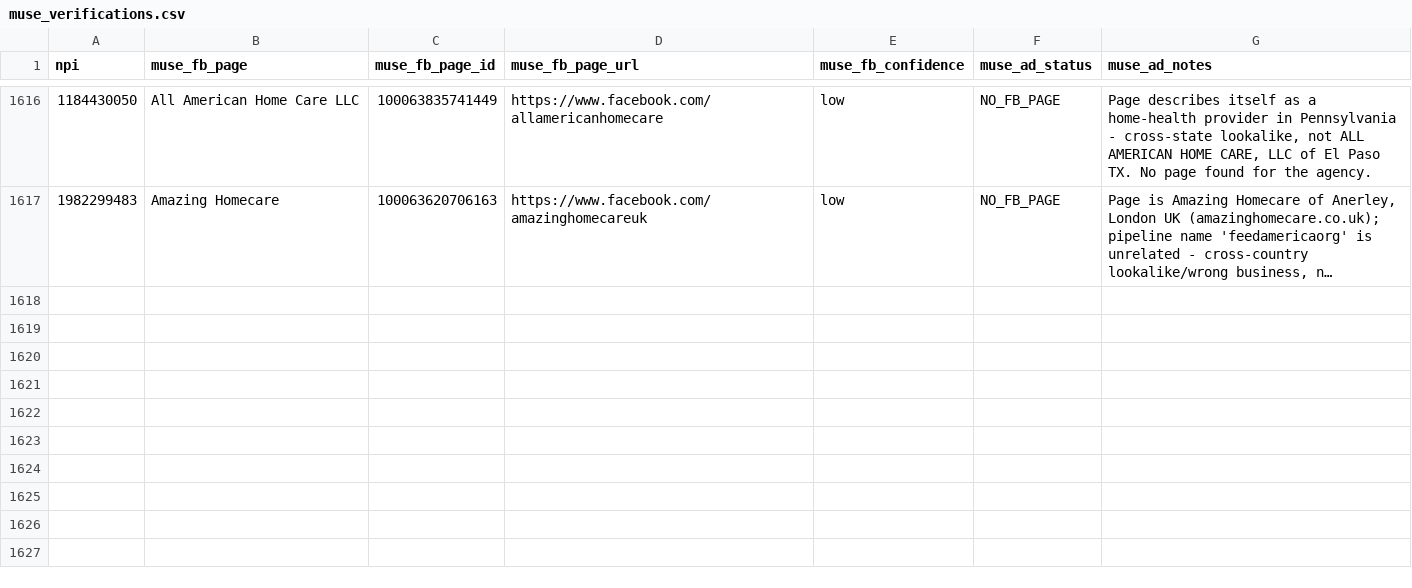
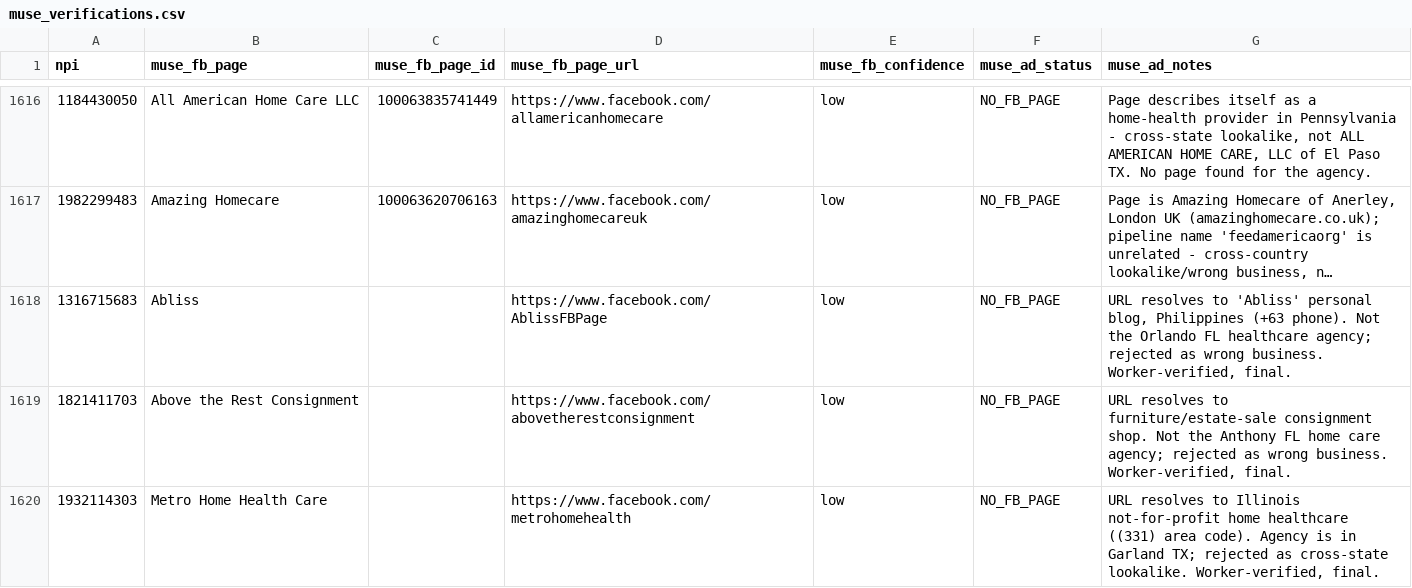
Before and after one commit to Sarojkumar9999/targeto-senior-home-care-pipeline, a CSV file: data/muse_verifications.csv, drawn as a sheet; only a part is shown, gaps mark what is left out; long unchanged cells end in …; the diff names each change by its address in the sheet, - before the commit and + after, or states it on an @@ line.

Commit message:
tier 2 wave 23 batch 7/20 partial: 3 URL-only agencies (20 workers; login wall) (+3 verified, 0 dupes skipped)

```diff
--- a/data/muse_verifications.csv
+++ b/data/muse_verifications.csv
+row 1618: 1316715683 | Abliss |  | https://www.facebook.com/AblissFBPage | low | NO_FB_PAGE | URL resolves to 'Abliss' personal blog, Philippines (+63 phone). Not the Orlando FL healthcare agency; rejected as wrong business. Worker-verified, final.
+row 1619: 1821411703 | Above the Rest Consignment |  | https://www.facebook.com/abovetherestconsignment | low | NO_FB_PAGE | URL resolves to furniture/estate-sale consignment shop. Not the Anthony FL home care agency; rejected as wrong business. Worker-verified, final.
+row 1620: 1932114303 | Metro Home Health Care |  | https://www.facebook.com/metrohomehealth | low | NO_FB_PAGE | URL resolves to Illinois not-for-profit home healthcare ((331) area code). Agency is in Garland TX; rejected as cross-state lookalike. Worker-verified, final.
```
